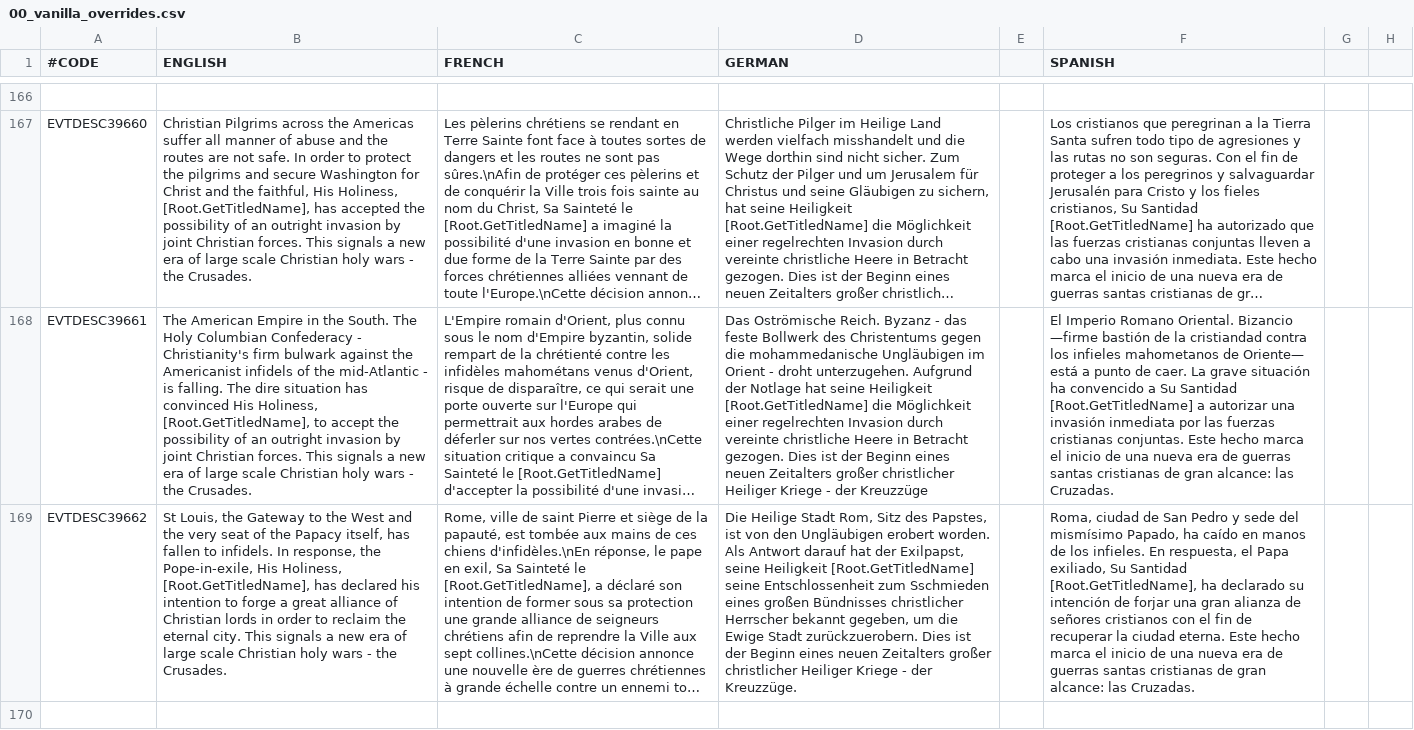
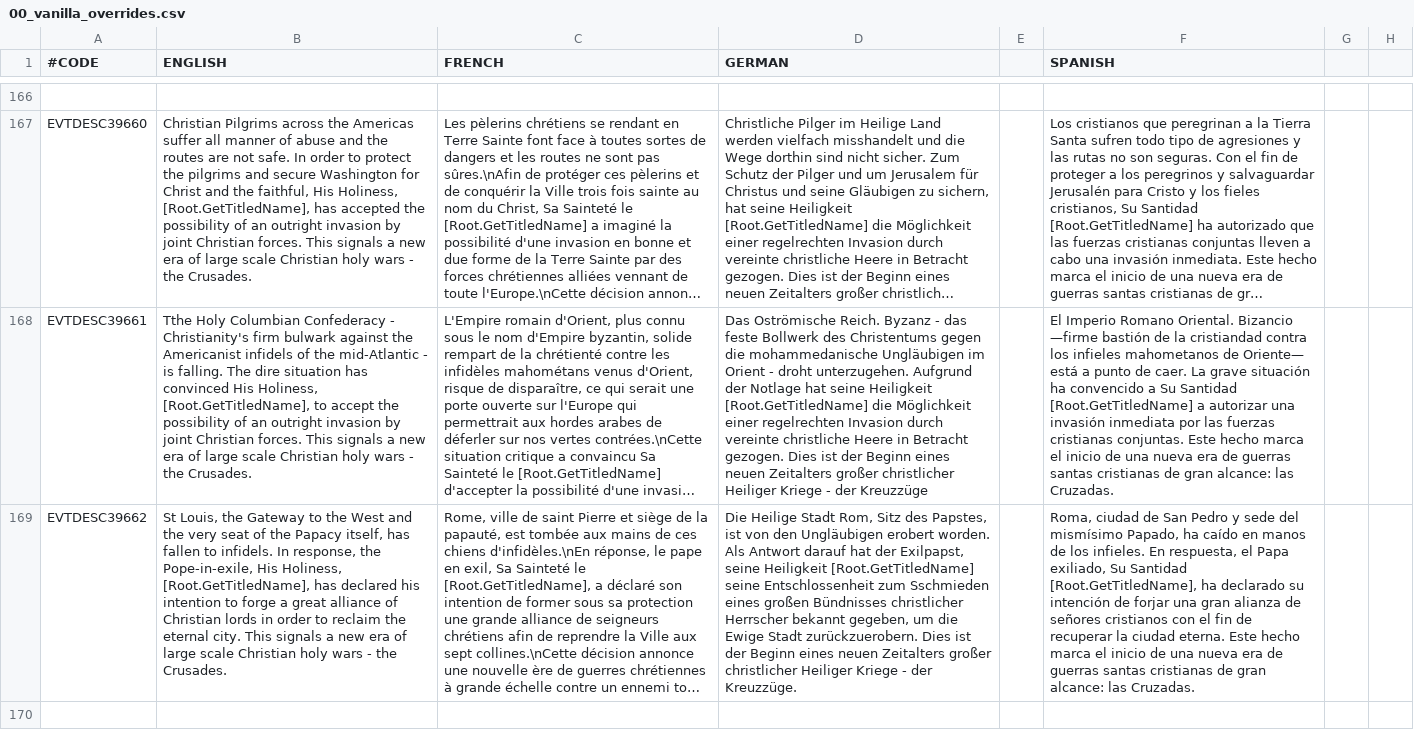
Before and after one commit to Ofaloaf/postapoc, a CSV file: After the End Fan Fork/localisation/00_vanilla_overrides.csv, drawn as a sheet; only a part is shown, gaps mark what is left out; long unchanged cells end in …; the diff names each change by its address in the sheet, - before the commit and + after, or states it on an @@ line.

```diff
--- a/After the End Fan Fork/localisation/00_vanilla_overrides.csv
+++ b/After the End Fan Fork/localisation/00_vanilla_overrides.csv
-B168 (ENGLISH): The American Empire in the South. The Holy Columbian…
+B168 (ENGLISH): Tthe Holy Columbian…
```
Also changed, not shown: After the End Fan Fork/localisation/00_am_events.csv, 13 other files.
